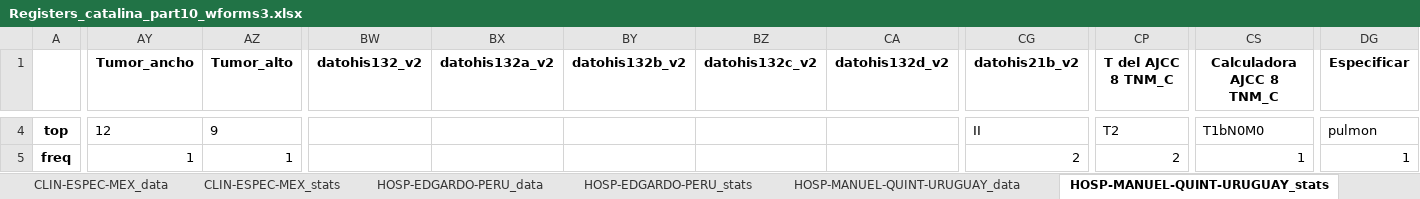
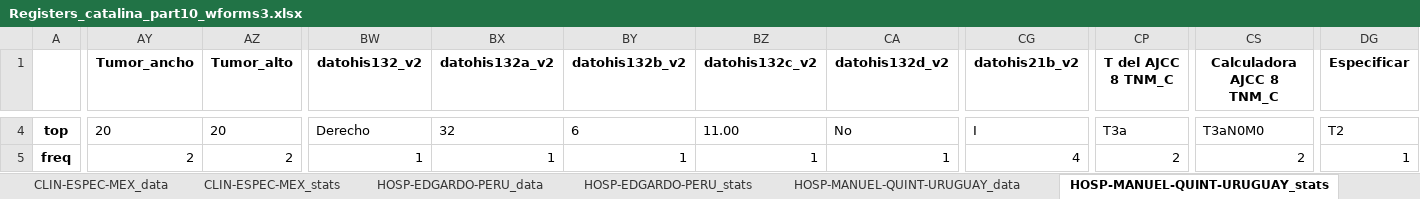
Before and after one commit to NotLui5/CATALINA_PROJECT, an Excel workbook: data_extracted/Registers_catalina_part10_wforms3.xlsx, sheet HOSP-MANUEL-QUINT-URUGUAY_stats, drawn as a sheet; only a part is shown, gaps mark what is left out; values as stored, in another font and other column widths than the file's, no borders; the diff covers the shown part only; the diff names each change by its address in the sheet, - before the commit and + after, or states it on an @@ line.

```diff
--- a/data_extracted/Registers_catalina_part10_wforms3.xlsx (sheet HOSP-MANUEL-QUINT-URUGUAY_stats)
+++ b/data_extracted/Registers_catalina_part10_wforms3.xlsx (sheet HOSP-MANUEL-QUINT-URUGUAY_stats)
-AY4 (Tumor_ancho): 12
+AY4 (Tumor_ancho): 20
-AZ4 (Tumor_alto): 9
+AZ4 (Tumor_alto): 20
-BW4 (datohis132_v2): (empty)
+BW4 (datohis132_v2): Derecho
-BX4 (datohis132a_v2): (empty)
+BX4 (datohis132a_v2): 32
-BY4 (datohis132b_v2): (empty)
+BY4 (datohis132b_v2): 6
-BZ4 (datohis132c_v2): (empty)
+BZ4 (datohis132c_v2): 11.00
-CA4 (datohis132d_v2): (empty)
+CA4 (datohis132d_v2): No
-CG4 (datohis21b_v2): II
+CG4 (datohis21b_v2): I
-CP4 (T del AJCC 8 TNM_C): T2
+CP4 (T del AJCC 8 TNM_C): T3a
-CS4 (Calculadora AJCC 8 TNM_C): T1bN0M0
+CS4 (Calculadora AJCC 8 TNM_C): T3aN0M0
-DG4 (Especificar): pulmon
+DG4 (Especificar): T2
-AY5 (Tumor_ancho): 1
+AY5 (Tumor_ancho): 2
-AZ5 (Tumor_alto): 1
+AZ5 (Tumor_alto): 2
-BW5 (datohis132_v2): (empty)
+BW5 (datohis132_v2): 1
-BX5 (datohis132a_v2): (empty)
+BX5 (datohis132a_v2): 1
-BY5 (datohis132b_v2): (empty)
+BY5 (datohis132b_v2): 1
-BZ5 (datohis132c_v2): (empty)
+BZ5 (datohis132c_v2): 1
-CA5 (datohis132d_v2): (empty)
+CA5 (datohis132d_v2): 1
-CG5 (datohis21b_v2): 2
+CG5 (datohis21b_v2): 4
-CS5 (Calculadora AJCC 8 TNM_C): 1
+CS5 (Calculadora AJCC 8 TNM_C): 2
```
Also changed, not shown: 86 edited cells elsewhere in this sheet, sheet HOSP-AMBATO_data, sheet SOLCA-UIO_data, sheet SOLCA-CUE_data, sheet HOSP-AMBATO_stats, sheet SOLCA-UIO_stats, sheet HOSP-EDGARDO-PERU_stats, 10 more sheets, code_book/Libro de codigos redcap.xlsx, 5 other files.
